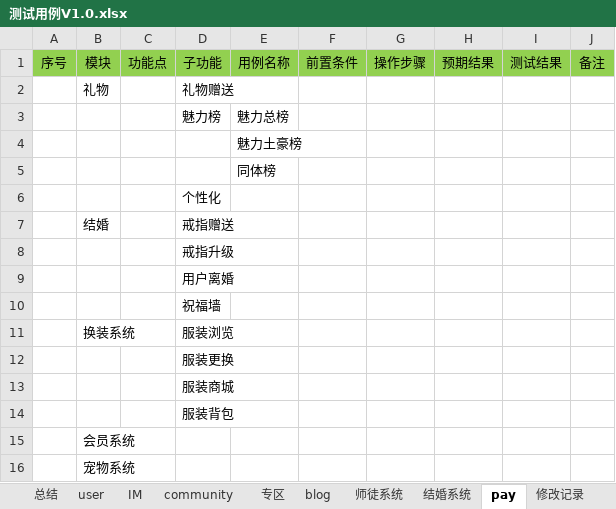
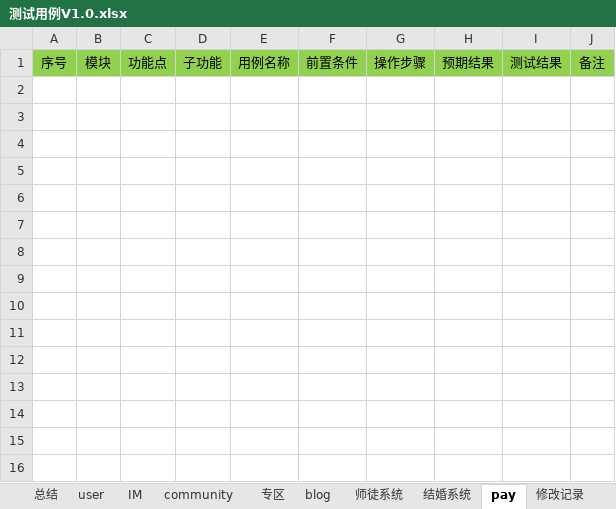
Before and after one commit to virtueqwl/TestCase, an Excel workbook: 测试用例V1.0.xlsx, sheet pay, drawn as a sheet; values as stored, in another font and other column widths than the file's, no borders; conditional formats not drawn; the diff names each change by its address in the sheet, - before the commit and + after, or states it on an @@ line.

```diff
--- a/测试用例V1.0.xlsx (sheet pay)
+++ b/测试用例V1.0.xlsx (sheet pay)
-row 2:  | 礼物 |  | 礼物赠送
-row 3:  |  |  | 魅力榜 | 魅力总榜
-row 4:  |  |  |  | 魅力土豪榜
-row 5:  |  |  |  | 同体榜
-row 6:  |  |  | 个性化
-row 7:  | 结婚 |  | 戒指赠送
-row 8:  |  |  | 戒指升级
-row 9:  |  |  | 用户离婚
-row 10:  |  |  | 祝福墙
-row 11:  | 换装系统 |  | 服装浏览
-row 12:  |  |  | 服装更换
-row 13:  |  |  | 服装商城
-row 14:  |  |  | 服装背包
-row 15:  | 会员系统
-row 16:  | 宠物系统
```
Also changed, not shown: sheet blog, sheet IM, sheet community.
